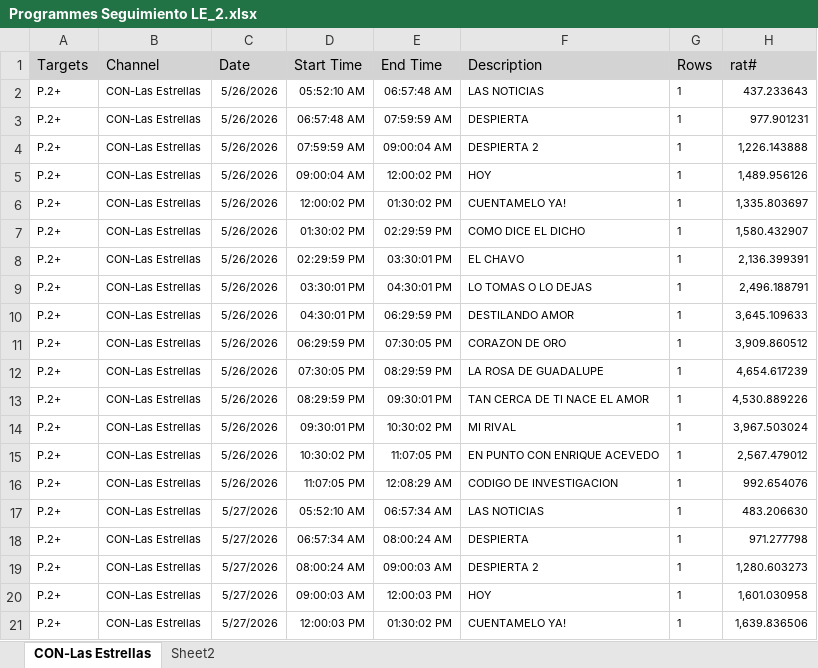
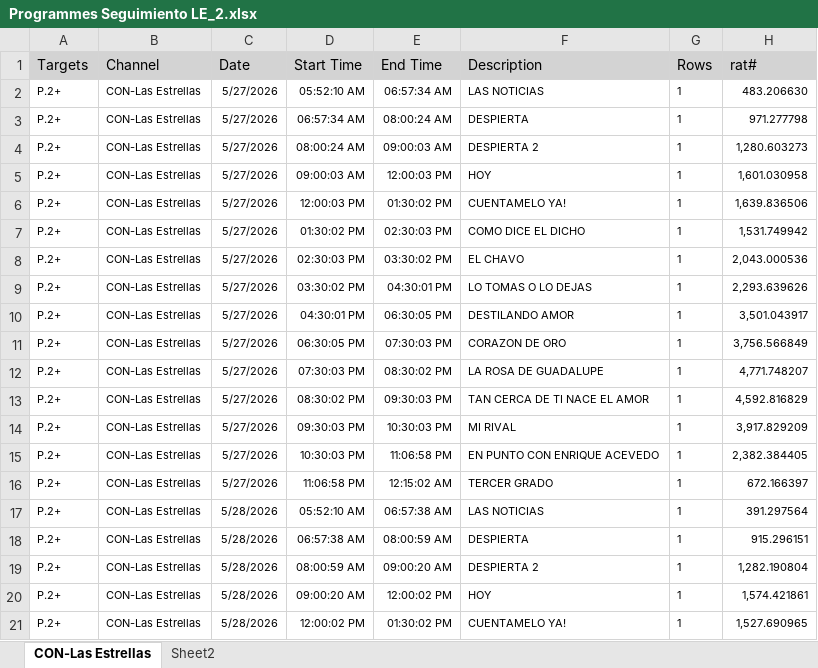
Before and after one commit to moonkey1995/Seguimiento-LE, an Excel workbook: Programmes Seguimiento LE_2.xlsx, sheet CON-Las Estrellas, drawn as a sheet; only a part is shown; the shorter side is filled out with more unchanged rows; values as stored, in another font and other column widths than the file's, no borders; removed rows and columns are numbered as before the commit, all else as after; the diff covers the shown part only; the diff names each change by its address in the sheet, - before the commit and + after, or states it on an @@ line.

```diff
--- a/Programmes Seguimiento LE_2.xlsx (sheet CON-Las Estrellas)
+++ b/Programmes Seguimiento LE_2.xlsx (sheet CON-Las Estrellas)
-row 2: P.2+ | CON-Las Estrellas | 5/26/2026 | 05:52:10 AM | 06:57:48 AM | LAS NOTICIAS | 1 | 437.233643
-row 3: P.2+ | CON-Las Estrellas | 5/26/2026 | 06:57:48 AM | 07:59:59 AM | DESPIERTA | 1 | 977.901231
-row 4: P.2+ | CON-Las Estrellas | 5/26/2026 | 07:59:59 AM | 09:00:04 AM | DESPIERTA 2 | 1 | 1,226.143888
-row 5: P.2+ | CON-Las Estrellas | 5/26/2026 | 09:00:04 AM | 12:00:02 PM | HOY | 1 | 1,489.956126
-row 6: P.2+ | CON-Las Estrellas | 5/26/2026 | 12:00:02 PM | 01:30:02 PM | CUENTAMELO YA! | 1 | 1,335.803697
-row 7: P.2+ | CON-Las Estrellas | 5/26/2026 | 01:30:02 PM | 02:29:59 PM | COMO DICE EL DICHO | 1 | 1,580.432907
-row 8: P.2+ | CON-Las Estrellas | 5/26/2026 | 02:29:59 PM | 03:30:01 PM | EL CHAVO | 1 | 2,136.399391
-row 9: P.2+ | CON-Las Estrellas | 5/26/2026 | 03:30:01 PM | 04:30:01 PM | LO TOMAS O LO DEJAS | 1 | 2,496.188791
-row 10: P.2+ | CON-Las Estrellas | 5/26/2026 | 04:30:01 PM | 06:29:59 PM | DESTILANDO AMOR | 1 | 3,645.109633
-row 11: P.2+ | CON-Las Estrellas | 5/26/2026 | 06:29:59 PM | 07:30:05 PM | CORAZON DE ORO | 1 | 3,909.860512
-row 12: P.2+ | CON-Las Estrellas | 5/26/2026 | 07:30:05 PM | 08:29:59 PM | LA ROSA DE GUADALUPE | 1 | 4,654.617239
-row 13: P.2+ | CON-Las Estrellas | 5/26/2026 | 08:29:59 PM | 09:30:01 PM | TAN CERCA DE TI NACE EL AMOR | 1 | 4,530.889226
-row 14: P.2+ | CON-Las Estrellas | 5/26/2026 | 09:30:01 PM | 10:30:02 PM | MI RIVAL | 1 | 3,967.503024
-row 15: P.2+ | CON-Las Estrellas | 5/26/2026 | 10:30:02 PM | 11:07:05 PM | EN PUNTO CON ENRIQUE ACEVEDO | 1 | 2,567.479012
-row 16: P.2+ | CON-Las Estrellas | 5/26/2026 | 11:07:05 PM | 12:08:29 AM | CODIGO DE INVESTIGACION | 1 | 992.654076
```
Also changed, not shown: 15 added rows elsewhere in this sheet, sheet Sheet2, Time LE Franjas_2.xlsx, 4 other files.
